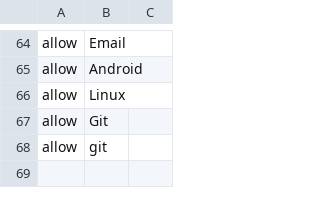
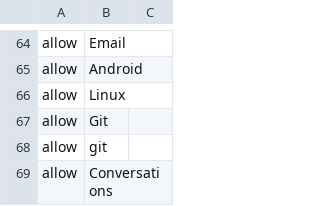
Before and after one commit to Eslamasabry/opencode-mobile-next, a TSV file: native/tools/strings/glossary-fr.tsv, drawn as a sheet; only a part is shown, gaps mark what is left out.

```diff
--- a/native/tools/strings/glossary-fr.tsv
+++ b/native/tools/strings/glossary-fr.tsv
@@ -68 +68,2 @@ allow	Git
 allow	git
+allow	Conversations
```
Also changed, not shown: native/tools/strings/glossary-es.tsv, native/tools/strings/glossary-pt.tsv.
